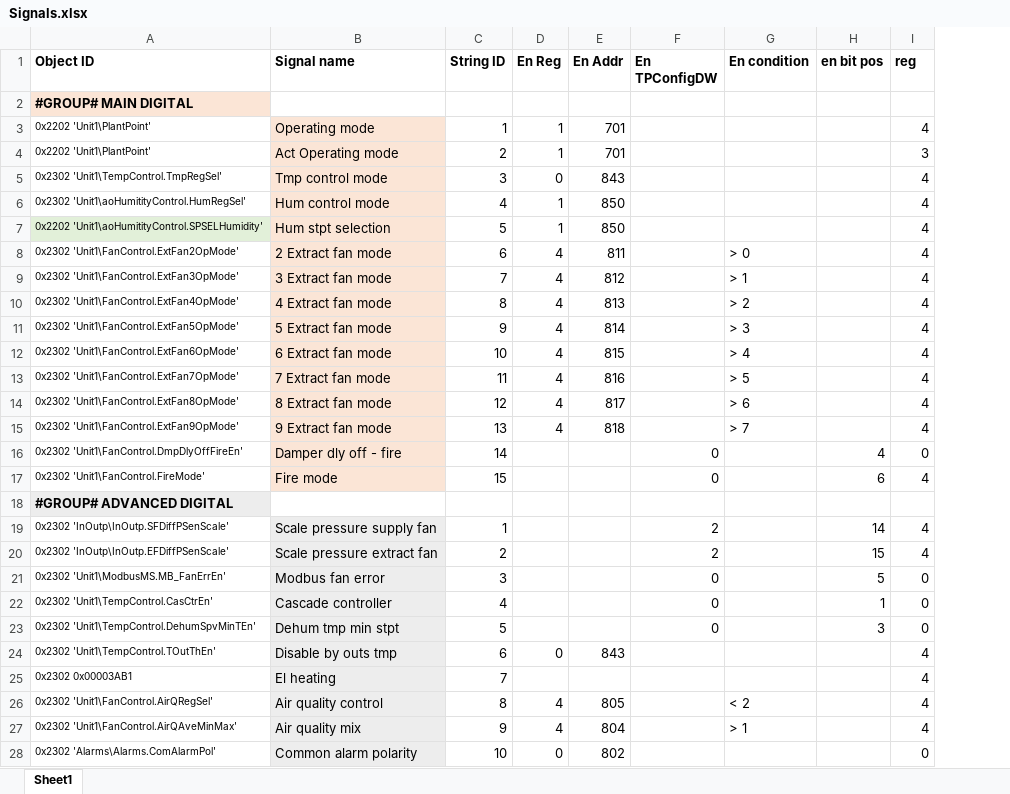
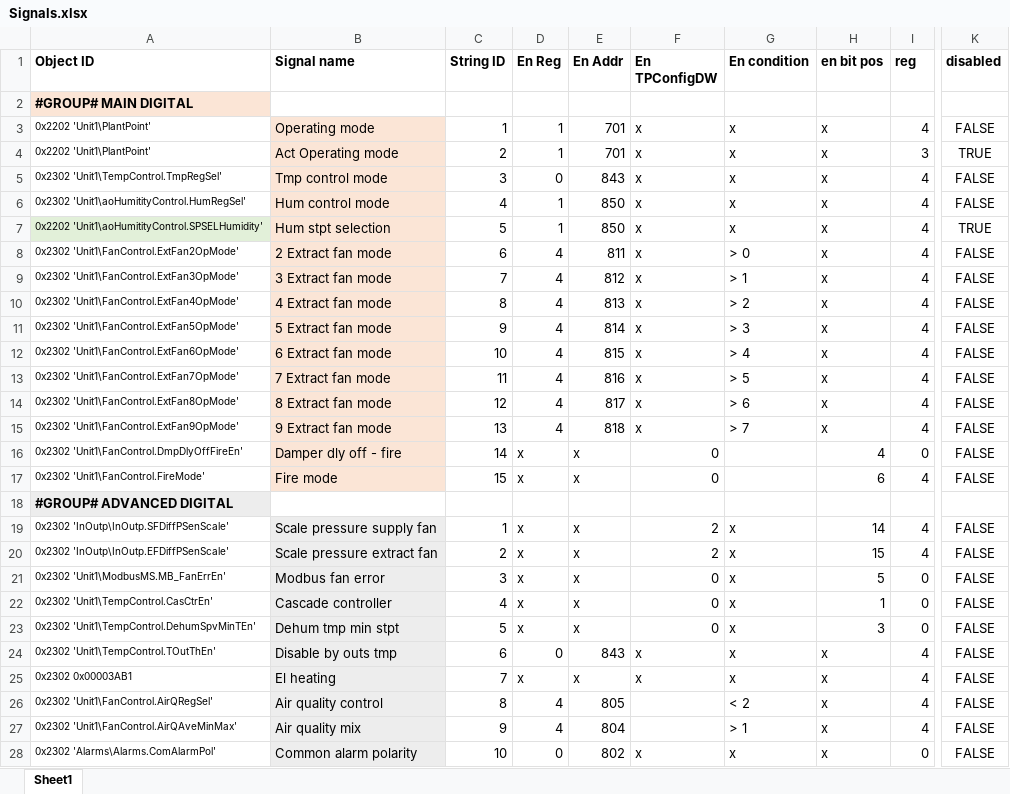
Before and after one commit to MaltarIvan/PROKLIMA_WEINTEK_Macro_Generator, an Excel workbook: MACROGenerator/config/Signals.xlsx, sheet Sheet1, drawn as a sheet; only a part is shown, gaps mark what is left out; values as stored, in another font and other column widths than the file's, no borders; conditional formats not drawn; the diff covers the shown part only; the diff names each change by its address in the sheet, - before the commit and + after, or states it on an @@ line.

```diff
--- a/MACROGenerator/config/Signals.xlsx (sheet Sheet1)
+++ b/MACROGenerator/config/Signals.xlsx (sheet Sheet1)
+column K (disabled), rows 3-28: FALSE | TRUE | FALSE | FALSE | TRUE | FALSE | FALSE | FALSE | FALSE | FALSE | FALSE | FALSE | FALSE | FALSE | FALSE |  | FALSE | FALSE | FALSE | FALSE | FALSE | FALSE | FALSE | FALSE | FALSE | FALSE
-F3:F15 (En TPConfigDW): (empty)
+F3:F15 (En TPConfigDW): x
-G3:G7 (En condition): (empty)
+G3:G7 (En condition): x
-H3:H15 (en bit pos): (empty)
+H3:H15 (en bit pos): x
-D16:D17 (En Reg): (empty)
+D16:D17 (En Reg): x
-E16:E17 (En Addr): (empty)
+E16:E17 (En Addr): x
-D19:D23 (En Reg): (empty)
+D19:D23 (En Reg): x
-E19:E23 (En Addr): (empty)
+E19:E23 (En Addr): x
-G19:G25 (En condition): (empty)
+G19:G25 (En condition): x
-F24:F25 (En TPConfigDW): (empty)
+F24:F25 (En TPConfigDW): x
-H24:H28 (en bit pos): (empty)
+H24:H28 (en bit pos): x
-D25 (En Reg): (empty)
+D25 (En Reg): x
-E25 (En Addr): (empty)
+E25 (En Addr): x
-F28 (En TPConfigDW): (empty)
+F28 (En TPConfigDW): x
-G28 (En condition): (empty)
+G28 (En condition): x
```
Also changed, not shown: 416 edited cells elsewhere in this sheet, 25 other files.
